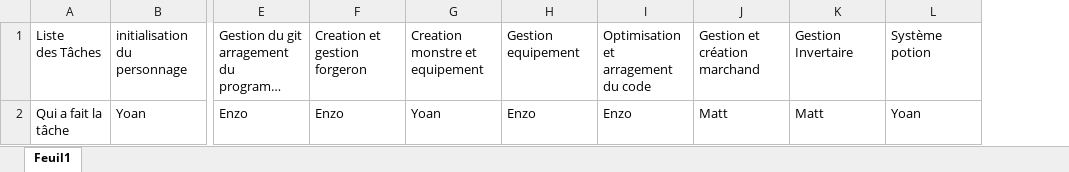
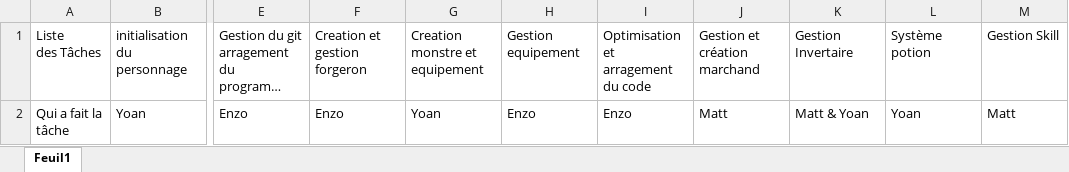
Before and after one commit to MattCrayston24/Crayston-Viollet-Rossi-red, an Excel workbook: Docs/Tableau Répartition des tâches .xlsx, sheet Feuil1, drawn as a sheet; only a part is shown, gaps mark what is left out; long unchanged cells end in …; values as stored, in another font and other column widths than the file's, no borders; the diff names each change by its address in the sheet, - before the commit and + after, or states it on an @@ line.

```diff
--- a/Docs/Tableau Répartition des tâches .xlsx (sheet Feuil1)
+++ b/Docs/Tableau Répartition des tâches .xlsx (sheet Feuil1)
+column M, rows 1-2: Gestion Skill | Matt
-K2: Matt
+K2: Matt & Yoan
```
Also changed, not shown: 7 other files.
